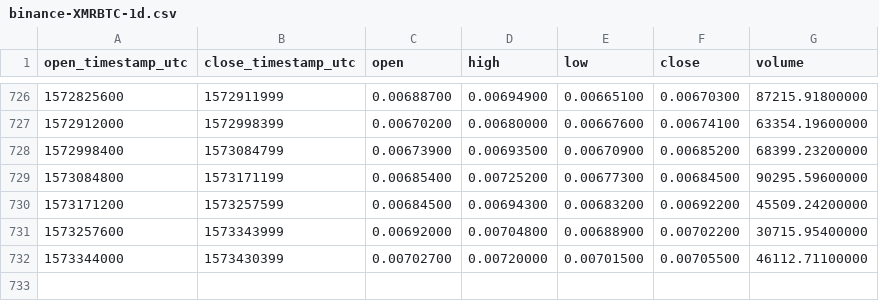
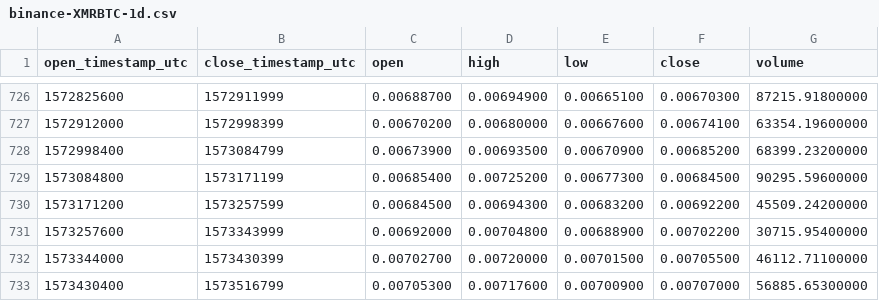
Before and after one commit to cryptobigbro/binance-XMRBTC, a CSV file: binance-XMRBTC-1d.csv, drawn as a sheet; only a part is shown, gaps mark what is left out.

Commit message:
Update OHLCV data.

```diff
--- a/binance-XMRBTC-1d.csv
+++ b/binance-XMRBTC-1d.csv
@@ -732 +732,2 @@ open_timestamp_utc,close_timestamp_utc,open,high,low,close,volume
 1573344000,1573430399,0.00702700,0.00720000,0.00701500,0.00705500,46112.71100000
+1573430400,1573516799,0.00705300,0.00717600,0.00700900,0.00707000,56885.65300000
```
Also changed, not shown: 1 other file.
